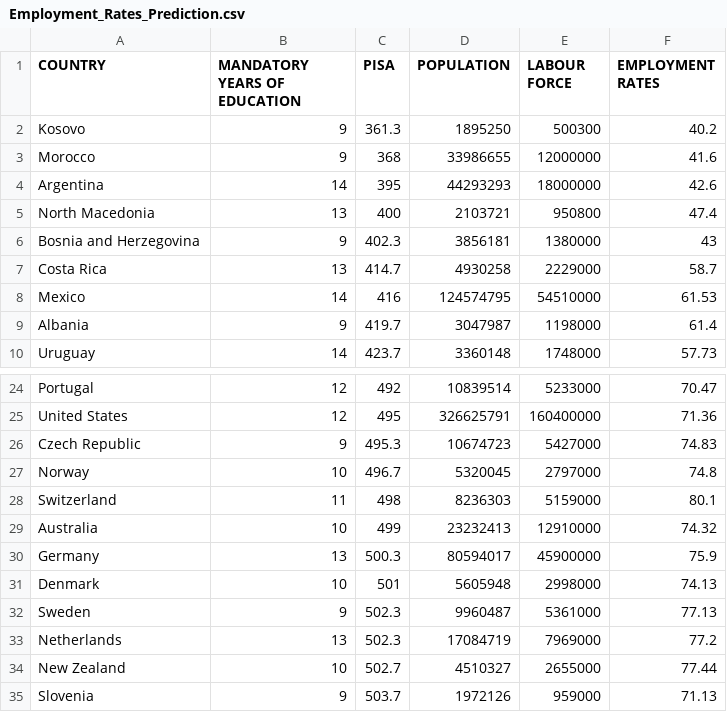
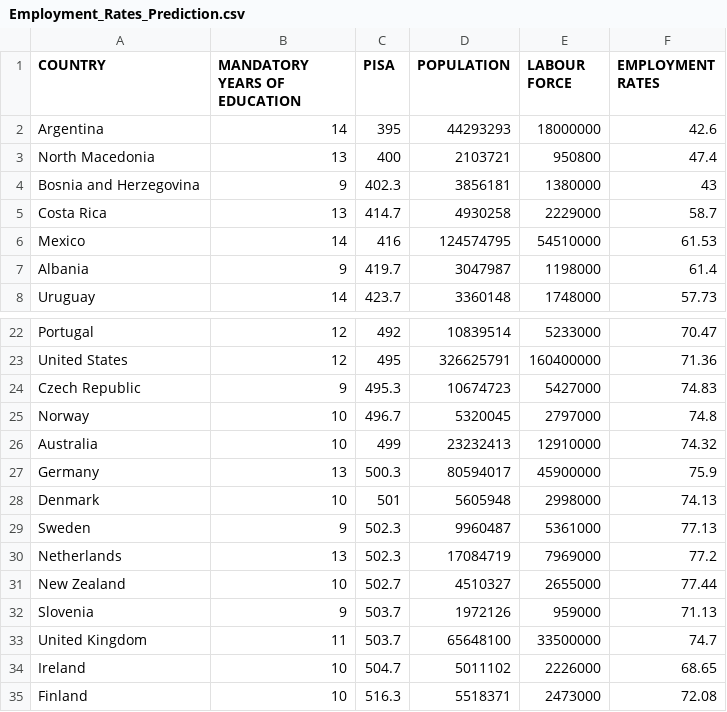
Before and after one commit to tlemenestrel/GDP_and_Employment_Rates_Prediction, a CSV file: Employment_Rates_Prediction.csv, drawn as a sheet; only a part is shown, gaps mark what is left out; the shorter side is filled out with more unchanged rows.

Commit message:
Add files via upload

```diff
--- a/Employment_Rates_Prediction.csv
+++ b/Employment_Rates_Prediction.csv
@@ -1,4 +1,2 @@
 COUNTRY,MANDATORY YEARS OF EDUCATION,PISA,POPULATION,LABOUR FORCE,EMPLOYMENT RATES
- Kosovo,9,361.3,1895250,500300,40.2
- Morocco,9,368,33986655,12000000,41.6
  Argentina,14,395,44293293,18000000,42.6
@@ -27,3 +25,2 @@
  Norway,10,496.7,5320045,2797000,74.8
- Switzerland,11,498,8236303,5159000,80.1
  Australia,10,499,23232413,12910000,74.32
```
